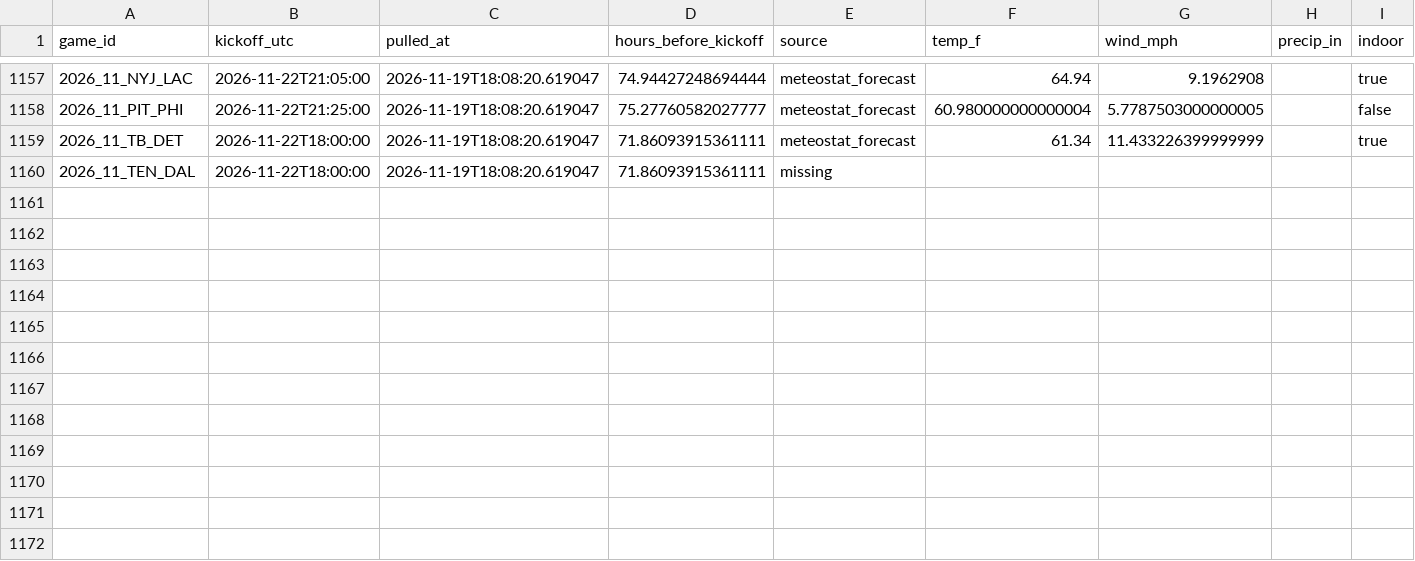
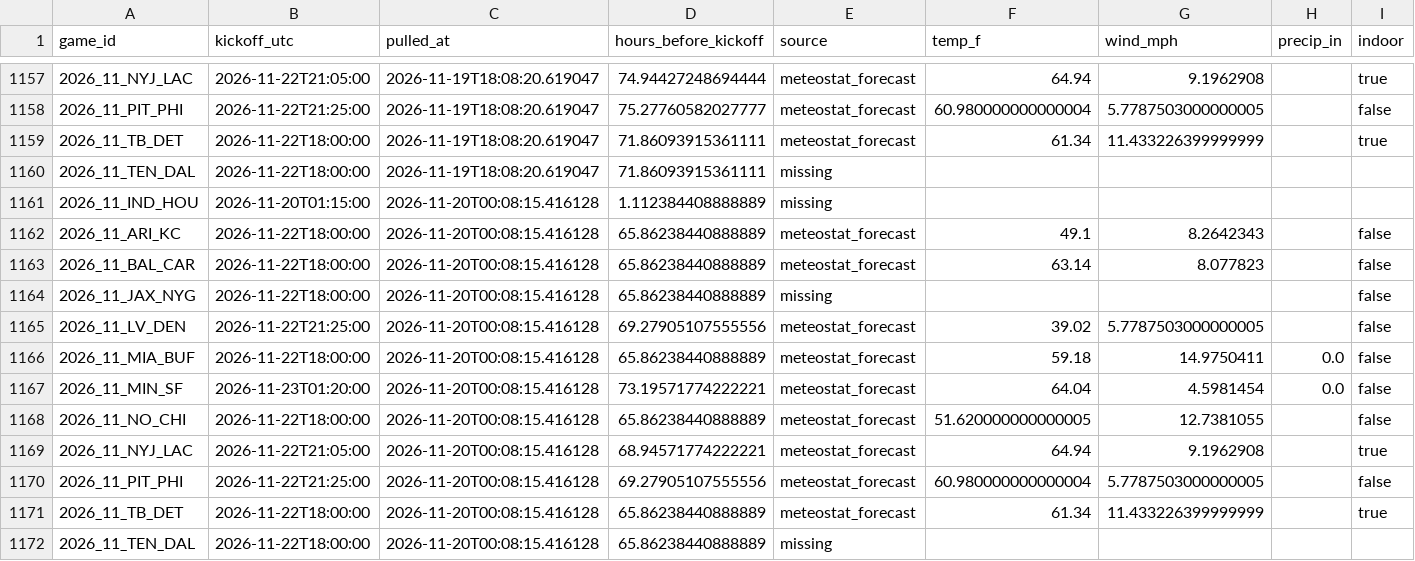
Before and after one commit to Lgulle1/Script-the-slate, a CSV file: records/weather_forecast_log.csv, drawn as a sheet; only a part is shown, gaps mark what is left out; rows hold the shown columns only; the diff names each change by its address in the sheet, - before the commit and + after, or states it on an @@ line.

```diff
--- a/records/weather_forecast_log.csv
+++ b/records/weather_forecast_log.csv
+row 1161: 2026_11_IND_HOU | 2026-11-20T01:15:00 | 2026-11-20T00:08:15.416128 | 1.112384408888889 | missing
+row 1162: 2026_11_ARI_KC | 2026-11-22T18:00:00 | 2026-11-20T00:08:15.416128 | 65.86238440888889 | meteostat_forecast | 49.1 | 8.2642343 |  | false
+row 1163: 2026_11_BAL_CAR | 2026-11-22T18:00:00 | 2026-11-20T00:08:15.416128 | 65.86238440888889 | meteostat_forecast | 63.14 | 8.077823 |  | false
+row 1164: 2026_11_JAX_NYG | 2026-11-22T18:00:00 | 2026-11-20T00:08:15.416128 | 65.86238440888889 | missing |  |  |  | false
+row 1165: 2026_11_LV_DEN | 2026-11-22T21:25:00 | 2026-11-20T00:08:15.416128 | 69.27905107555556 | meteostat_forecast | 39.02 | 5.7787503000000005 |  | false
+row 1166: 2026_11_MIA_BUF | 2026-11-22T18:00:00 | 2026-11-20T00:08:15.416128 | 65.86238440888889 | meteostat_forecast | 59.18 | 14.9750411 | 0.0 | false
+row 1167: 2026_11_MIN_SF | 2026-11-23T01:20:00 | 2026-11-20T00:08:15.416128 | 73.19571774222221 | meteostat_forecast | 64.04 | 4.5981454 | 0.0 | false
+row 1168: 2026_11_NO_CHI | 2026-11-22T18:00:00 | 2026-11-20T00:08:15.416128 | 65.86238440888889 | meteostat_forecast | 51.620000000000005 | 12.7381055 |  | false
+row 1169: 2026_11_NYJ_LAC | 2026-11-22T21:05:00 | 2026-11-20T00:08:15.416128 | 68.94571774222221 | meteostat_forecast | 64.94 | 9.1962908 |  | true
+row 1170: 2026_11_PIT_PHI | 2026-11-22T21:25:00 | 2026-11-20T00:08:15.416128 | 69.27905107555556 | meteostat_forecast | 60.980000000000004 | 5.7787503000000005 |  | false
+row 1171: 2026_11_TB_DET | 2026-11-22T18:00:00 | 2026-11-20T00:08:15.416128 | 65.86238440888889 | meteostat_forecast | 61.34 | 11.433226399999999 |  | true
+row 1172: 2026_11_TEN_DAL | 2026-11-22T18:00:00 | 2026-11-20T00:08:15.416128 | 65.86238440888889 | missing
```
